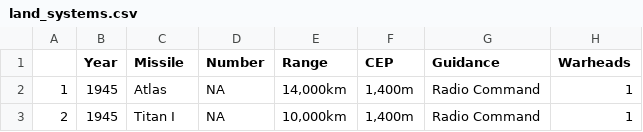
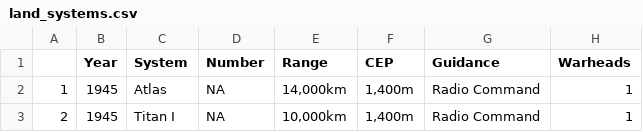
Before and after one commit to matt-dot-k/StrategicForces, a CSV file: data/land_systems.csv, drawn as a sheet; only a part is shown.

```diff
--- a/data/land_systems.csv
+++ b/data/land_systems.csv
@@ -1,2 +1,2 @@
-"","Year","Missile","Number","Range","CEP","Guidance","Warheads"
+"","Year","System","Number","Range","CEP","Guidance","Warheads"
 "1",1945,"Atlas",NA,"14,000km","1,400m","Radio Command","1"
```
Also changed, not shown: data/air_systems.csv, data/air_warheads.csv, 3 other files.
